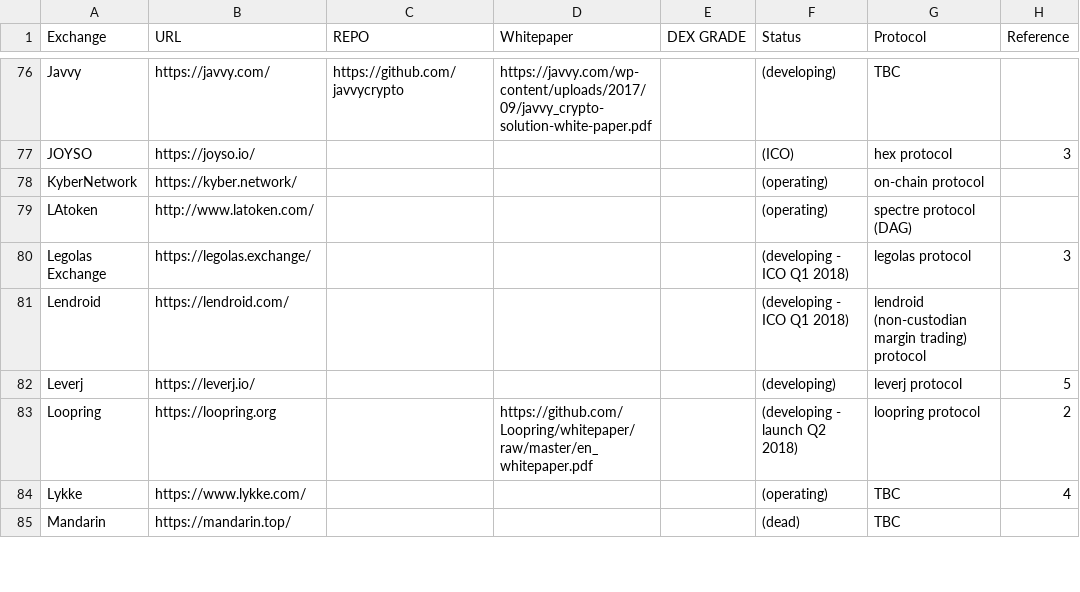
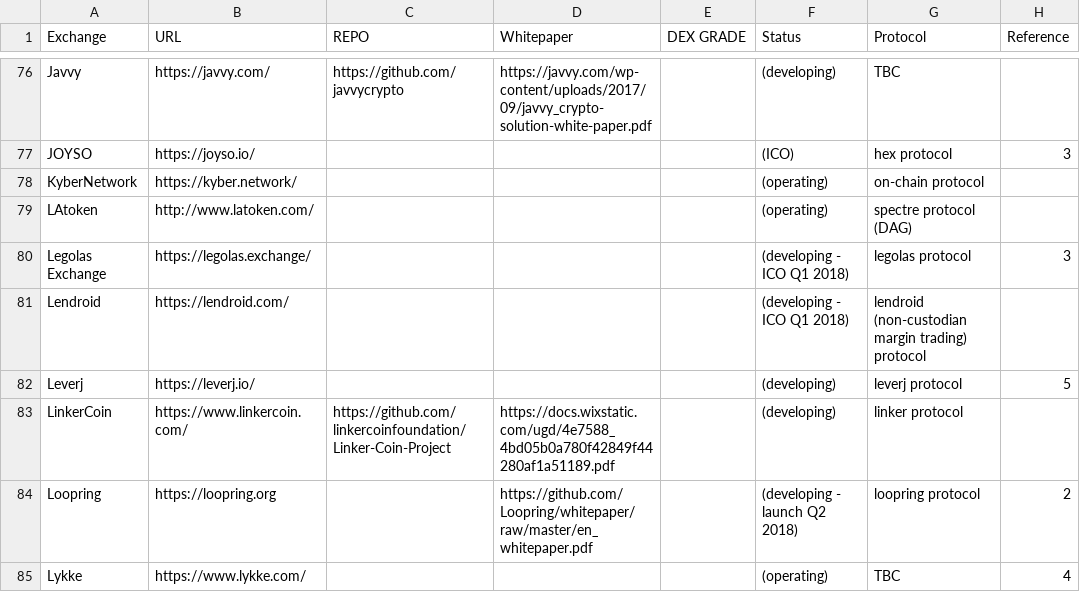
Before and after one commit to eliooses/BTCards, a CSV file: index.csv, drawn as a sheet; only a part is shown, gaps mark what is left out; the shorter side is filled out with more unchanged rows.

Commit message:
LinkerCoin added

```diff
--- a/index.csv
+++ b/index.csv
@@ -82,2 +82,3 @@ Lendroid, https://lendroid.com/, , , , (developing - ICO Q1 2018), lendroid (non
 Leverj, https://leverj.io/, , , , (developing), leverj protocol, 5
+LinkerCoin, https://www.linkercoin.com/, https://github.com/linkercoinfoundation/Linker-Coin-Project, https://docs.wixstatic.com/ugd/4e7588_4bd05b0a780f42849f44280af1a51189.pdf, , (developing), linker protocol,
 Loopring, https://loopring.org, , https://github.com/Loopring/whitepaper/raw/master/en_whitepaper.pdf, , (developing - launch Q2 2018), loopring protocol, 2
```
Also changed, not shown: 1 other file.
